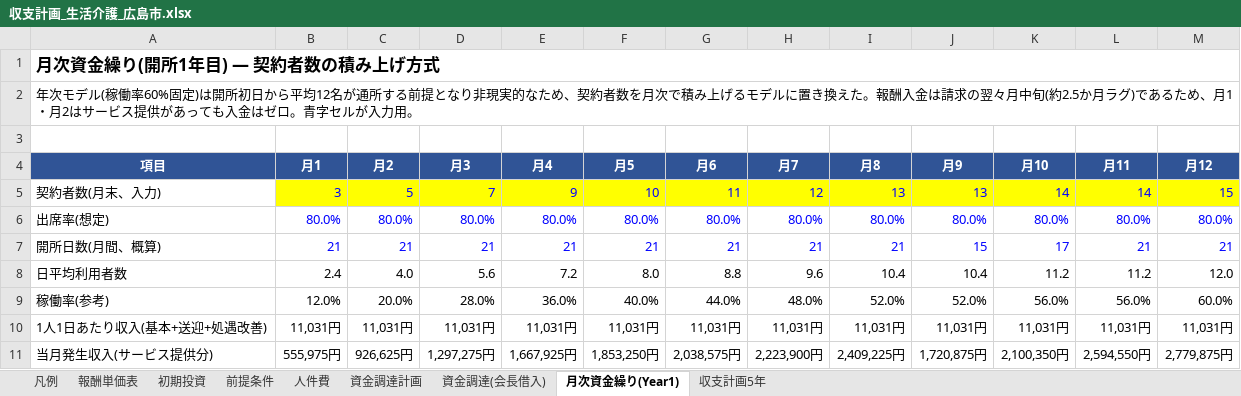
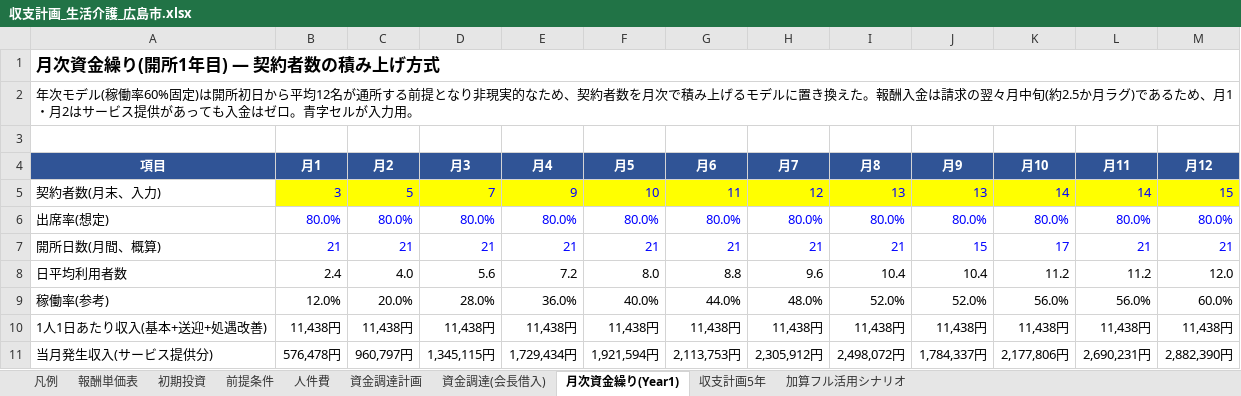
Before and after one commit to shohei19920806-gif/Shohei-, an Excel workbook: business-plan/収支計画_生活介護_広島市.xlsx, sheet 月次資金繰り(Year1), drawn as a sheet; only a part is shown; values as stored, in another font and other column widths than the file's, no borders; the diff covers the shown part only; the diff names each change by its address in the sheet, - before the commit and + after, or states it on an @@ line.

```diff
--- a/business-plan/収支計画_生活介護_広島市.xlsx (sheet 月次資金繰り(Year1))
+++ b/business-plan/収支計画_生活介護_広島市.xlsx (sheet 月次資金繰り(Year1))
+sheet tab: 加算フル活用シナリオ
-B10 (月1): 11,031円
+B10 (月1): 11,438円
-C10 (月2): 11,031円
+C10 (月2): 11,438円
-D10 (月3): 11,031円
+D10 (月3): 11,438円
-E10 (月4): 11,031円
+E10 (月4): 11,438円
-F10 (月5): 11,031円
+F10 (月5): 11,438円
-G10 (月6): 11,031円
+G10 (月6): 11,438円
-H10 (月7): 11,031円
+H10 (月7): 11,438円
-I10 (月8): 11,031円
+I10 (月8): 11,438円
-J10 (月9): 11,031円
+J10 (月9): 11,438円
-K10 (月10): 11,031円
+K10 (月10): 11,438円
-L10 (月11): 11,031円
+L10 (月11): 11,438円
-M10 (月12): 11,031円
+M10 (月12): 11,438円
-B11 (月1): 555,975円
+B11 (月1): 576,478円
-C11 (月2): 926,625円
+C11 (月2): 960,797円
-D11 (月3): 1,297,275円
+D11 (月3): 1,345,115円
-E11 (月4): 1,667,925円
+E11 (月4): 1,729,434円
-F11 (月5): 1,853,250円
+F11 (月5): 1,921,594円
-G11 (月6): 2,038,575円
+G11 (月6): 2,113,753円
-H11 (月7): 2,223,900円
+H11 (月7): 2,305,912円
-I11 (月8): 2,409,225円
+I11 (月8): 2,498,072円
-J11 (月9): 1,720,875円
+J11 (月9): 1,784,337円
-K11 (月10): 2,100,350円
+K11 (月10): 2,177,806円
-L11 (月11): 2,594,550円
+L11 (月11): 2,690,231円
-M11 (月12): 2,779,875円
+M11 (月12): 2,882,390円
```
Also changed, not shown: 31 edited cells elsewhere in this sheet, sheet 収支計画5年, sheet 前提条件, sheet 資金調達計画, sheet 初期投資, formulas that keep their value, 3 other files.
